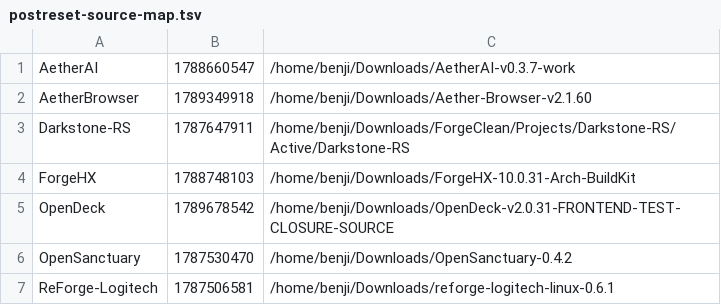
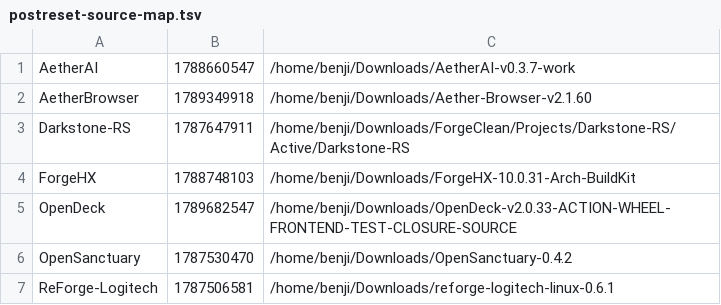
Before and after one commit to pattendnd1-png/AETHERFORGE, a TSV file: os/overlay/home__benji__.config__aetherforge/postreset-source-map.tsv, drawn as a sheet.

```diff
--- a/os/overlay/home__benji__.config__aetherforge/postreset-source-map.tsv
+++ b/os/overlay/home__benji__.config__aetherforge/postreset-source-map.tsv
@@ -4,3 +4,3 @@ Darkstone-RS	1787647911	/home/benji/Downloads/ForgeClean/Projects/Darkstone-RS/A
 ForgeHX	1788748103	/home/benji/Downloads/ForgeHX-10.0.31-Arch-BuildKit
-OpenDeck	1789678542	/home/benji/Downloads/OpenDeck-v2.0.31-FRONTEND-TEST-CLOSURE-SOURCE
+OpenDeck	1789682547	/home/benji/Downloads/OpenDeck-v2.0.33-ACTION-WHEEL-FRONTEND-TEST-CLOSURE-SOURCE
 OpenSanctuary	1787530470	/home/benji/Downloads/OpenSanctuary-0.4.2
```
Also changed, not shown: artifacts/INDEX.tsv, 55 other files.
